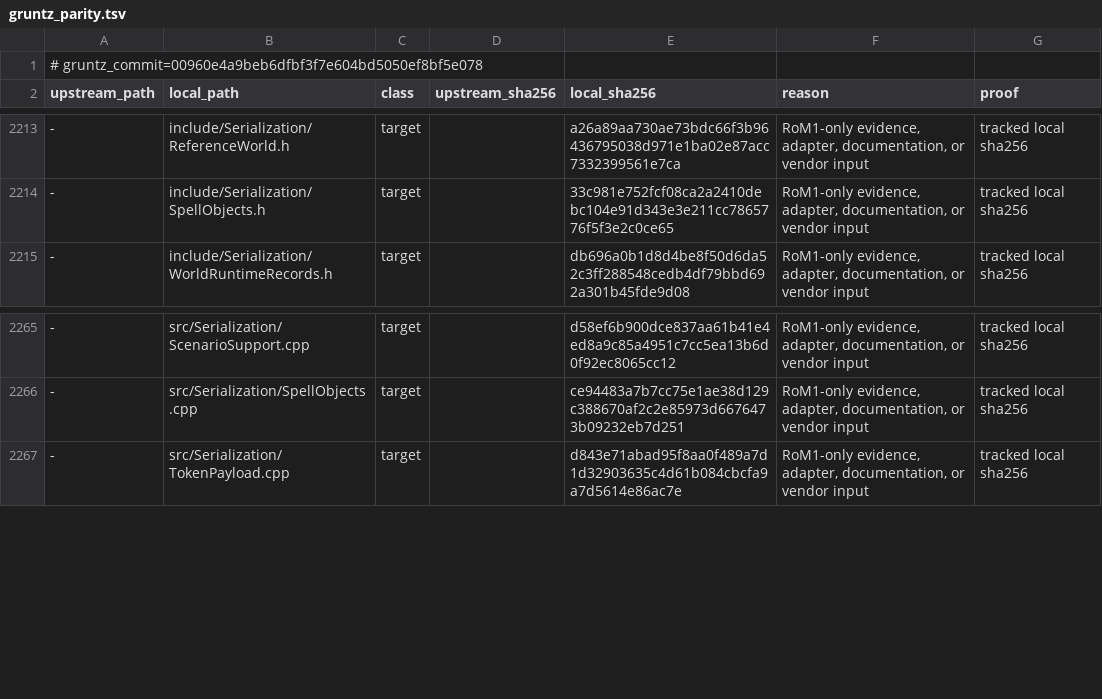
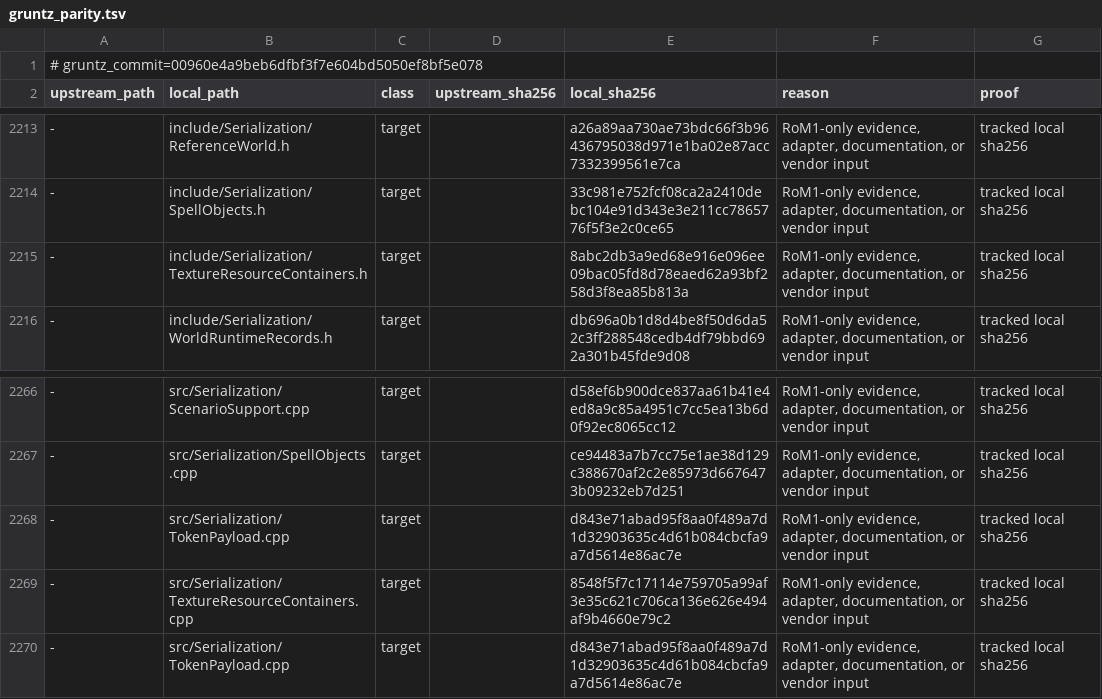
Before and after one commit to sushi-shi/rom1-decomp, a TSV file: config/gruntz_parity.tsv, drawn as a sheet; only a part is shown, gaps mark what is left out; the diff names each change by its address in the sheet, - before the commit and + after, or states it on an @@ line.

```diff
--- a/config/gruntz_parity.tsv
+++ b/config/gruntz_parity.tsv
+row 2215: - | include/Serialization/TextureResourceContainers.h | target |  | 8abc2db3a9ed68e916e096ee09bac05fd8d78eaed62a93bf258d3f8ea85b813a | RoM1-only evidence, adapter, documentation, or vendor input | tracked local sha256
+row 2268: - | src/Serialization/TokenPayload.cpp | target |  | d843e71abad95f8aa0f489a7d1d32903635c4d61b084cbcfa9a7d5614e86ac7e | RoM1-only evidence, adapter, documentation, or vendor input | tracked local sha256
+row 2269: - | src/Serialization/TextureResourceContainers.cpp | target |  | 8548f5f7c17114e759705a99af3e35c621c706ca136e626e494af9b4660e79c2 | RoM1-only evidence, adapter, documentation, or vendor input | tracked local sha256
```
Also changed, not shown: config/match_baseline.tsv, config/retail/serde.tsv, 5 other files.
